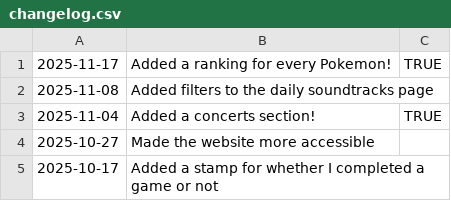
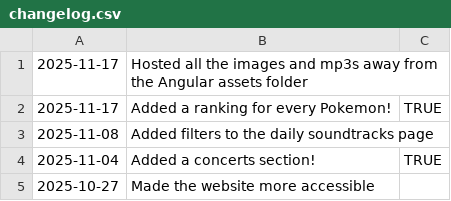
Before and after one commit to fraserisverycool/frasers-website, a CSV file: src/assets/data/changelog.csv, drawn as a sheet; only a part is shown; the shorter side is filled out with more unchanged rows.

```diff
--- a/src/assets/data/changelog.csv
+++ b/src/assets/data/changelog.csv
@@ -1 +1,2 @@
+2025-11-17,Hosted all the images and mp3s away from the Angular assets folder,
 2025-11-17,Added a ranking for every Pokemon!,TRUE
```
Also changed, not shown: 4 other files.
